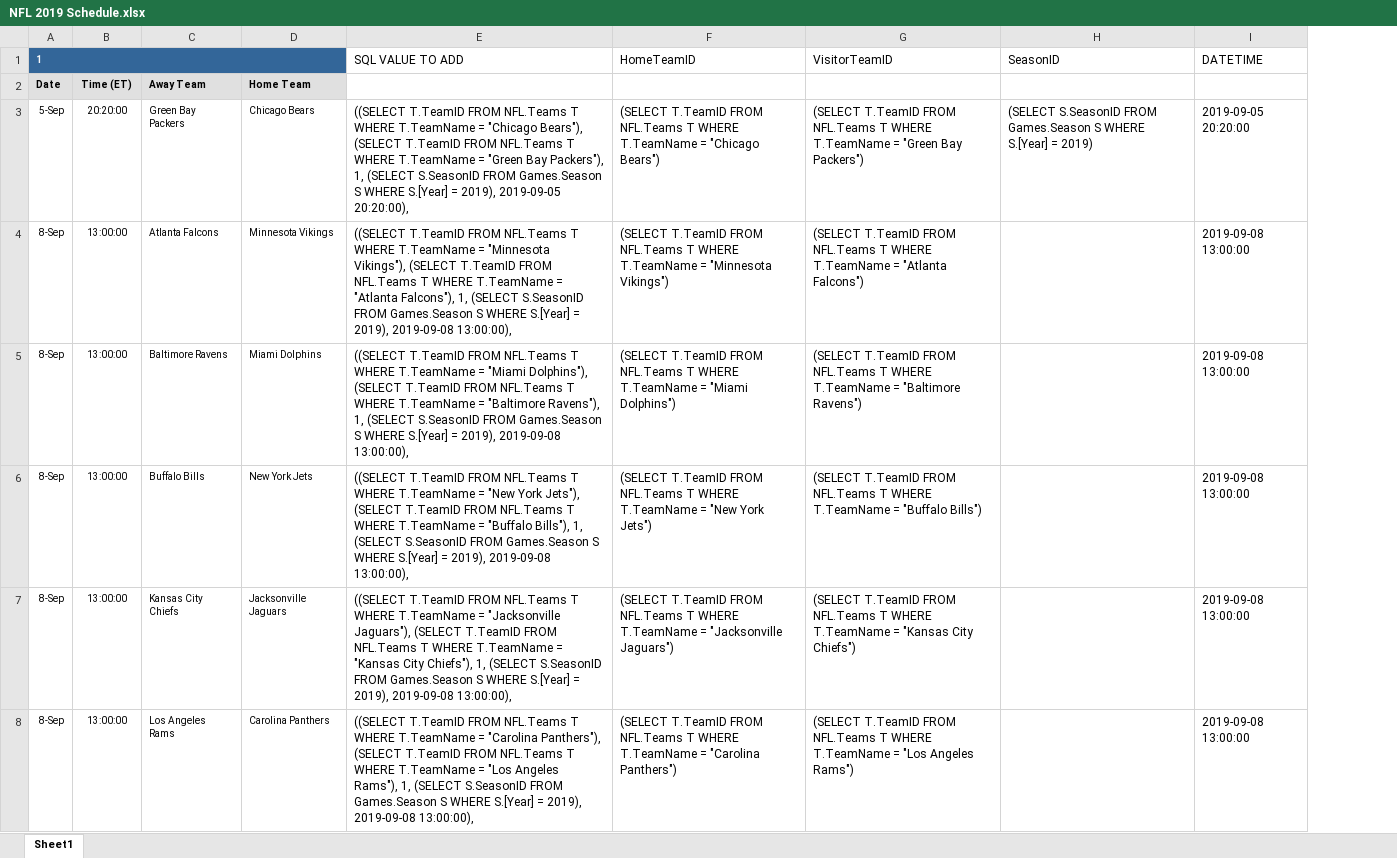
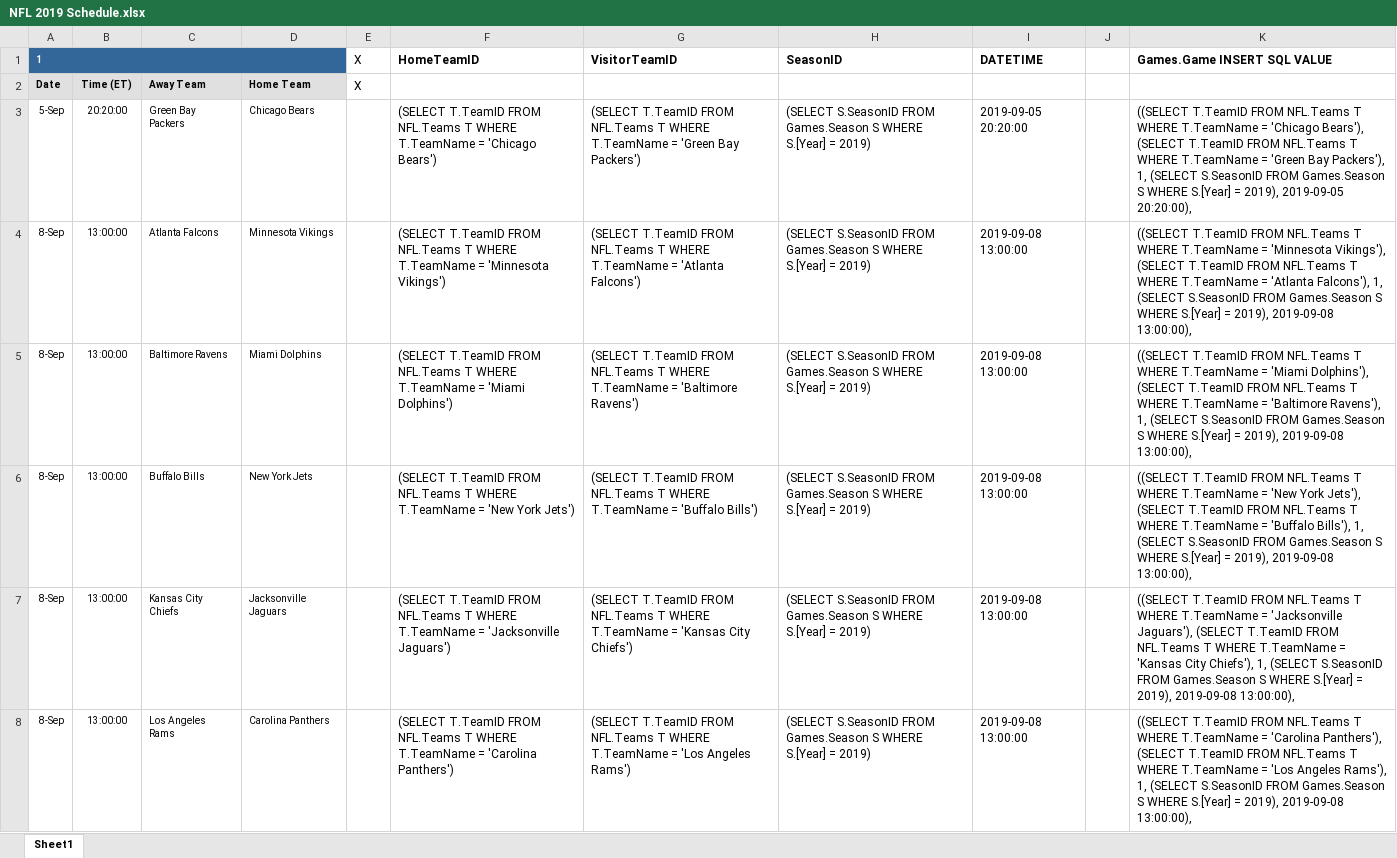
Before and after one commit to adkunkel/TEAM5_560, an Excel workbook: NFL 2019 Schedule.xlsx, sheet Sheet1, drawn as a sheet; only a part is shown; values as stored, in another font and other column widths than the file's, no borders; removed rows and columns are numbered as before the commit, all else as after; the diff covers the shown part only; the diff names each change by its address in the sheet, - before the commit and + after, or states it on an @@ line.

Commit message:
Big Excel Bois to help generate code and stuff.

```diff
--- a/NFL 2019 Schedule.xlsx (sheet Sheet1)
+++ b/NFL 2019 Schedule.xlsx (sheet Sheet1)
-column E (SQL VALUE TO ADD), rows 3-8: ((SELECT T.TeamID FROM NFL.Teams T WHERE T.TeamName = "Chicago Bears"), (SELECT T.TeamID FROM NFL.Teams T WHERE T.TeamName = "Green Bay Packers"), 1, (SELECT S.SeasonID FROM Games.Season S WHERE S.[Year] = 2019), 2019-09-05 20:20:00), | ((SELECT T.TeamID FROM NFL.Teams T WHERE T.TeamName = "Minnesota Vikings"), (SELECT T.TeamID FROM NFL.Teams T WHERE T.TeamName = "Atlanta Falcons"), 1, (SELECT S.SeasonID FROM Games.Season S WHERE S.[Year] = 2019), 2019-09-08 13:00:00), | ((SELECT T.TeamID FROM NFL.Teams T WHERE T.TeamName = "Miami Dolphins"), (SELECT T.TeamID FROM NFL.Teams T WHERE T.TeamName = "Baltimore Ravens"), 1, (SELECT S.SeasonID FROM Games.Season S WHERE S.[Year] = 2019), 2019-09-08 13:00:00), | ((SELECT T.TeamID FROM NFL.Teams T WHERE T.TeamName = "New York Jets"), (SELECT T.TeamID FROM NFL.Teams T WHERE T.TeamName = "Buffalo Bills"), 1, (SELECT S.SeasonID FROM Games.Season S WHERE S.[Year] = 2019), 2019-09-08 13:00:00), | ((SELECT T.TeamID FROM NFL.Teams T WHERE T.TeamName = "Jacksonville Jaguars"), (SELECT T.TeamID FROM NFL.Teams T WHERE T.TeamName = "Kansas City Chiefs"), 1, (SELECT S.SeasonID FROM Games.Season S WHERE S.[Year] = 2019), 2019-09-08 13:00:00), | ((SELECT T.TeamID FROM NFL.Teams T WHERE T.TeamName = "Carolina Panthers"), (SELECT T.TeamID FROM NFL.Teams T WHERE T.TeamName = "Los Angeles Rams"), 1, (SELECT S.SeasonID FROM Games.Season S WHERE S.[Year] = 2019), 2019-09-08 13:00:00),
+column E (X), row 2: X
+column J, empty
+column K (Games.Game INSERT SQL VALUE), rows 3-8: ((SELECT T.TeamID FROM NFL.Teams T WHERE T.TeamName = 'Chicago Bears'), (SELECT T.TeamID FROM NFL.Teams T WHERE T.TeamName = 'Green Bay Packers'), 1, (SELECT S.SeasonID FROM Games.Season S WHERE S.[Year] = 2019), 2019-09-05 20:20:00), | ((SELECT T.TeamID FROM NFL.Teams T WHERE T.TeamName = 'Minnesota Vikings'), (SELECT T.TeamID FROM NFL.Teams T WHERE T.TeamName = 'Atlanta Falcons'), 1, (SELECT S.SeasonID FROM Games.Season S WHERE S.[Year] = 2019), 2019-09-08 13:00:00), | ((SELECT T.TeamID FROM NFL.Teams T WHERE T.TeamName = 'Miami Dolphins'), (SELECT T.TeamID FROM NFL.Teams T WHERE T.TeamName = 'Baltimore Ravens'), 1, (SELECT S.SeasonID FROM Games.Season S WHERE S.[Year] = 2019), 2019-09-08 13:00:00), | ((SELECT T.TeamID FROM NFL.Teams T WHERE T.TeamName = 'New York Jets'), (SELECT T.TeamID FROM NFL.Teams T WHERE T.TeamName = 'Buffalo Bills'), 1, (SELECT S.SeasonID FROM Games.Season S WHERE S.[Year] = 2019), 2019-09-08 13:00:00), | ((SELECT T.TeamID FROM NFL.Teams T WHERE T.TeamName = 'Jacksonville Jaguars'), (SELECT T.TeamID FROM NFL.Teams T WHERE T.TeamName = 'Kansas City Chiefs'), 1, (SELECT S.SeasonID FROM Games.Season S WHERE S.[Year] = 2019), 2019-09-08 13:00:00), | ((SELECT T.TeamID FROM NFL.Teams T WHERE T.TeamName = 'Carolina Panthers'), (SELECT T.TeamID FROM NFL.Teams T WHERE T.TeamName = 'Los Angeles Rams'), 1, (SELECT S.SeasonID FROM Games.Season S WHERE S.[Year] = 2019), 2019-09-08 13:00:00),
-F1:I1 bold: off
+F1:I1 bold: on
-F3 (HomeTeamID): …T.TeamName = "Chicago Bears")
+F3 (HomeTeamID): …T.TeamName = 'Chicago Bears')
-G3 (VisitorTeamID): …T.TeamName = "Green Bay Packers")
+G3 (VisitorTeamID): …T.TeamName = 'Green Bay Packers')
-F4 (HomeTeamID): …T.TeamName = "Minnesota Vikings")
+F4 (HomeTeamID): …T.TeamName = 'Minnesota Vikings')
-G4 (VisitorTeamID): …T.TeamName = "Atlanta Falcons")
+G4 (VisitorTeamID): …T.TeamName = 'Atlanta Falcons')
-H4:H8 (SeasonID): (empty)
+H4:H8 (SeasonID): (SELECT S.SeasonID FROM Games.Season S WHERE S.[Year] = 2019)
-F5 (HomeTeamID): …T.TeamName = "Miami Dolphins")
+F5 (HomeTeamID): …T.TeamName = 'Miami Dolphins')
-G5 (VisitorTeamID): …T.TeamName = "Baltimore Ravens")
+G5 (VisitorTeamID): …T.TeamName = 'Baltimore Ravens')
-F6 (HomeTeamID): …T.TeamName = "New York Jets")
+F6 (HomeTeamID): …T.TeamName = 'New York Jets')
-G6 (VisitorTeamID): …T.TeamName = "Buffalo Bills")
+G6 (VisitorTeamID): …T.TeamName = 'Buffalo Bills')
-F7 (HomeTeamID): …T.TeamName = "Jacksonville Jaguars")
+F7 (HomeTeamID): …T.TeamName = 'Jacksonville Jaguars')
-G7 (VisitorTeamID): …T.TeamName = "Kansas City Chiefs")
+G7 (VisitorTeamID): …T.TeamName = 'Kansas City Chiefs')
-F8 (HomeTeamID): …T.TeamName = "Carolina Panthers")
+F8 (HomeTeamID): …T.TeamName = 'Carolina Panthers')
-G8 (VisitorTeamID): …T.TeamName = "Los Angeles Rams")
+G8 (VisitorTeamID): …T.TeamName = 'Los Angeles Rams')
```
Also changed, not shown: 750 edited cells elsewhere in this sheet, formulas that keep their value, 1 other file.
